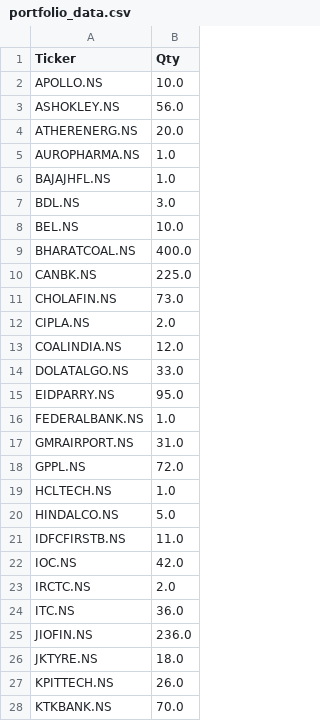
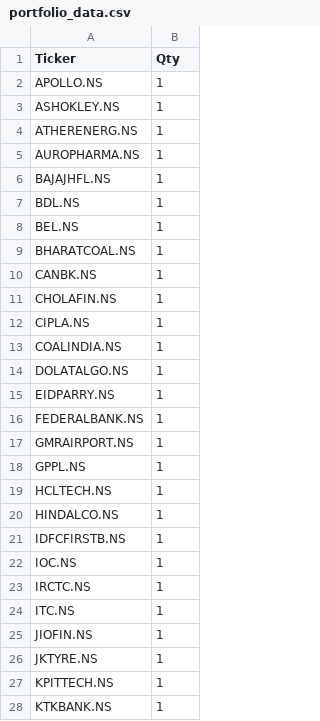
Before and after one commit to mrtdrawings-hash/Stock_Tracker, a CSV file: portfolio_data.csv, drawn as a sheet; only a part is shown; the diff covers the shown part only.

```diff
--- a/portfolio_data.csv
+++ b/portfolio_data.csv
@@ -1,28 +1,28 @@
 Ticker,Qty
-APOLLO.NS,10.0
-ASHOKLEY.NS,56.0
-ATHERENERG.NS,20.0
-AUROPHARMA.NS,1.0
-BAJAJHFL.NS,1.0
-BDL.NS,3.0
-BEL.NS,10.0
-BHARATCOAL.NS,400.0
-CANBK.NS,225.0
-CHOLAFIN.NS,73.0
-CIPLA.NS,2.0
-COALINDIA.NS,12.0
-DOLATALGO.NS,33.0
-EIDPARRY.NS,95.0
-FEDERALBANK.NS,1.0
-GMRAIRPORT.NS,31.0
-GPPL.NS,72.0
-HCLTECH.NS,1.0
-HINDALCO.NS,5.0
-IDFCFIRSTB.NS,11.0
-IOC.NS,42.0
-IRCTC.NS,2.0
-ITC.NS,36.0
-JIOFIN.NS,236.0
-JKTYRE.NS,18.0
-KPITTECH.NS,26.0
-KTKBANK.NS,70.0
+APOLLO.NS,1
+ASHOKLEY.NS,1
+ATHERENERG.NS,1
+AUROPHARMA.NS,1
+BAJAJHFL.NS,1
+BDL.NS,1
+BEL.NS,1
+BHARATCOAL.NS,1
+CANBK.NS,1
+CHOLAFIN.NS,1
+CIPLA.NS,1
+COALINDIA.NS,1
+DOLATALGO.NS,1
+EIDPARRY.NS,1
+FEDERALBANK.NS,1
+GMRAIRPORT.NS,1
+GPPL.NS,1
+HCLTECH.NS,1
+HINDALCO.NS,1
+IDFCFIRSTB.NS,1
+IOC.NS,1
+IRCTC.NS,1
+ITC.NS,1
+JIOFIN.NS,1
+JKTYRE.NS,1
+KPITTECH.NS,1
+KTKBANK.NS,1
```
Also changed, not shown: 1 added row, 1 removed row and 23 edited cells elsewhere in this file, 1 other file.
